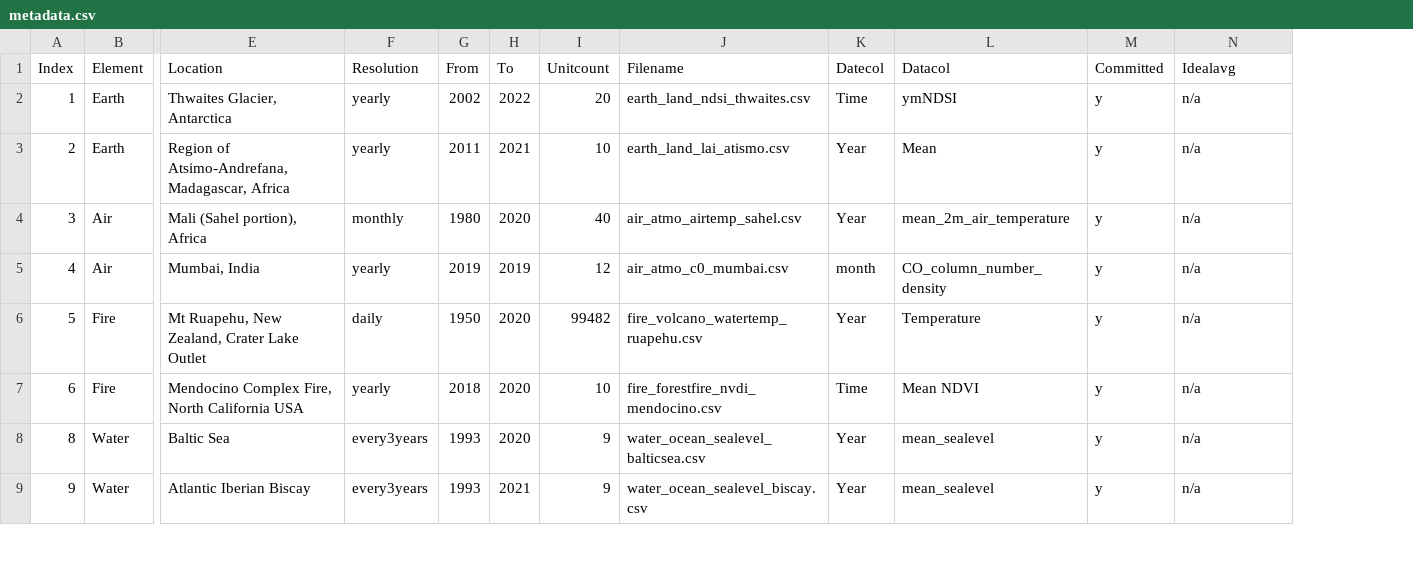
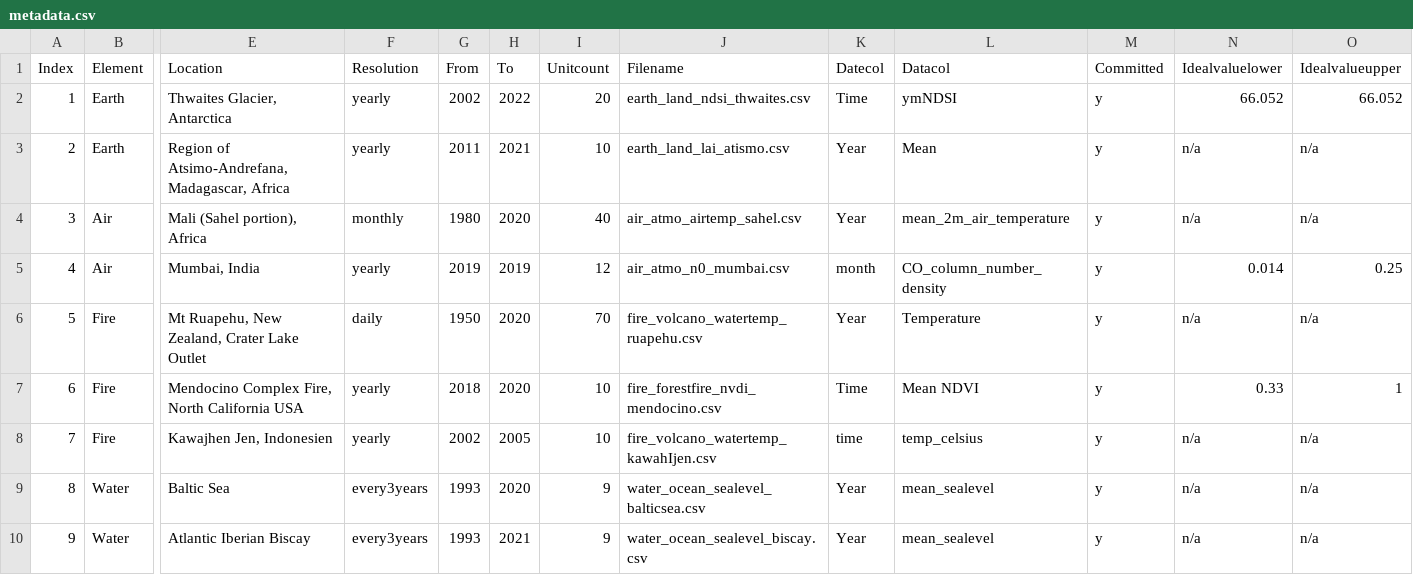
Before and after one commit to merlin-lacuna/stories-from-home-v1, a CSV file: data/metadata.csv, drawn as a sheet; only a part is shown, gaps mark what is left out; rows hold the shown columns only; the diff covers the shown part only; the diff names each change by its address in the sheet, - before the commit and + after, or states it on an @@ line.

Commit message:
refresh metadata

```diff
--- a/data/metadata.csv
+++ b/data/metadata.csv
+column O (Idealvalueupper), rows 2-7: 66.052 | n/a | n/a | 0.25 | n/a | 1; rows 9-10: n/a | n/a
-N1: Idealavg
+N1: Idealvaluelower
-N2 (Idealvaluelower): n/a
+N2 (Idealvaluelower): 66.052
-J5 (Filename): air_atmo_c0_mumbai.csv
+J5 (Filename): air_atmo_n0_mumbai.csv
-N5 (Idealvaluelower): n/a
+N5 (Idealvaluelower): 0.014
-I6 (Unitcount): 99482
+I6 (Unitcount): 70
-N7 (Idealvaluelower): n/a
+N7 (Idealvaluelower): 0.33
+row 8: 7 | Fire | Kawajhen Jen, Indonesien | yearly | 2002 | 2005 | 10 | fire_volcano_watertemp_kawahIjen.csv | time | temp_celsius | y | n/a | n/a
```
Also changed, not shown: 2 added rows and 11 edited cells elsewhere in this file.
